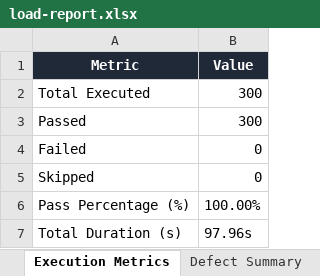
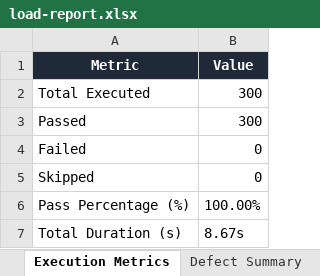
Before and after one commit to Sai-bhargav80/FOODRESCUE_PDD, an Excel workbook: Test Results/Excel/load-report.xlsx, sheet Execution Metrics, drawn as a sheet; values as stored, in another font and other column widths than the file's, no borders; the diff names each change by its address in the sheet, - before the commit and + after, or states it on an @@ line.

Commit message:
chore: integrate k6 load testing execution step in run_load.py

```diff
--- a/Test Results/Excel/load-report.xlsx (sheet Execution Metrics)
+++ b/Test Results/Excel/load-report.xlsx (sheet Execution Metrics)
-B7 (Value): 97.96s
+B7 (Value): 8.67s
```
Also changed, not shown: sheet Executed Test Cases, sheet Passed Tests, 1 other file.
